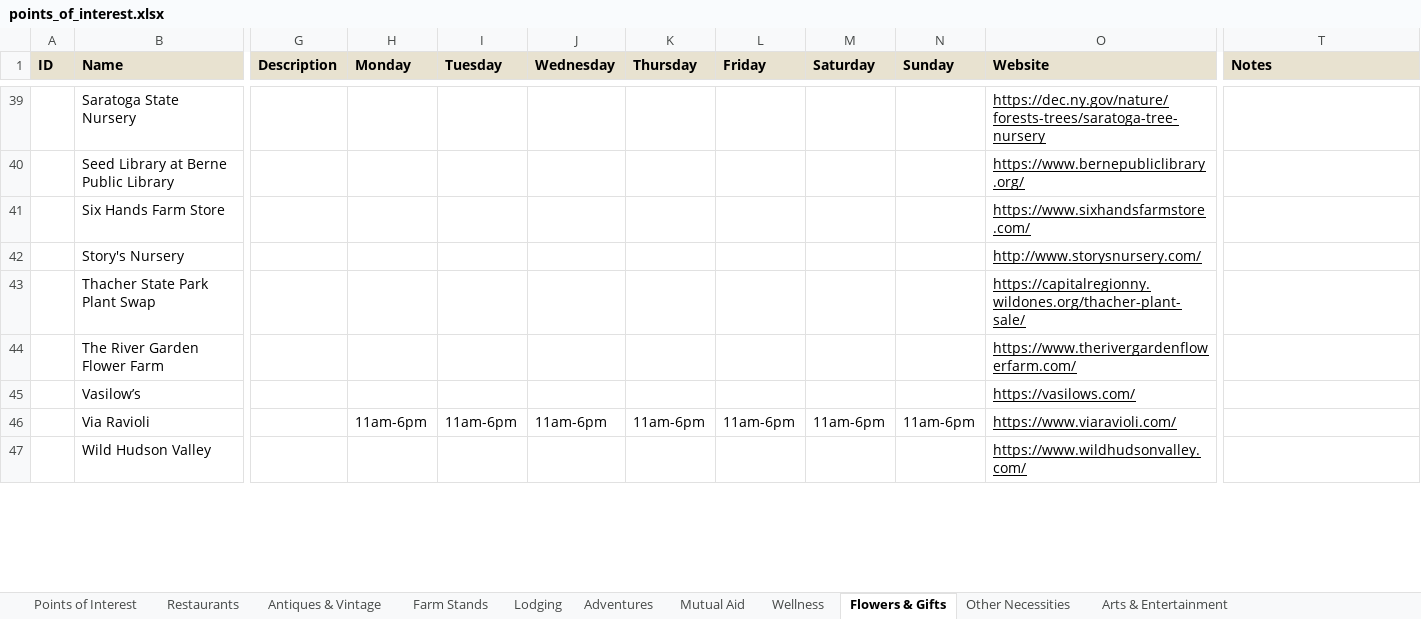
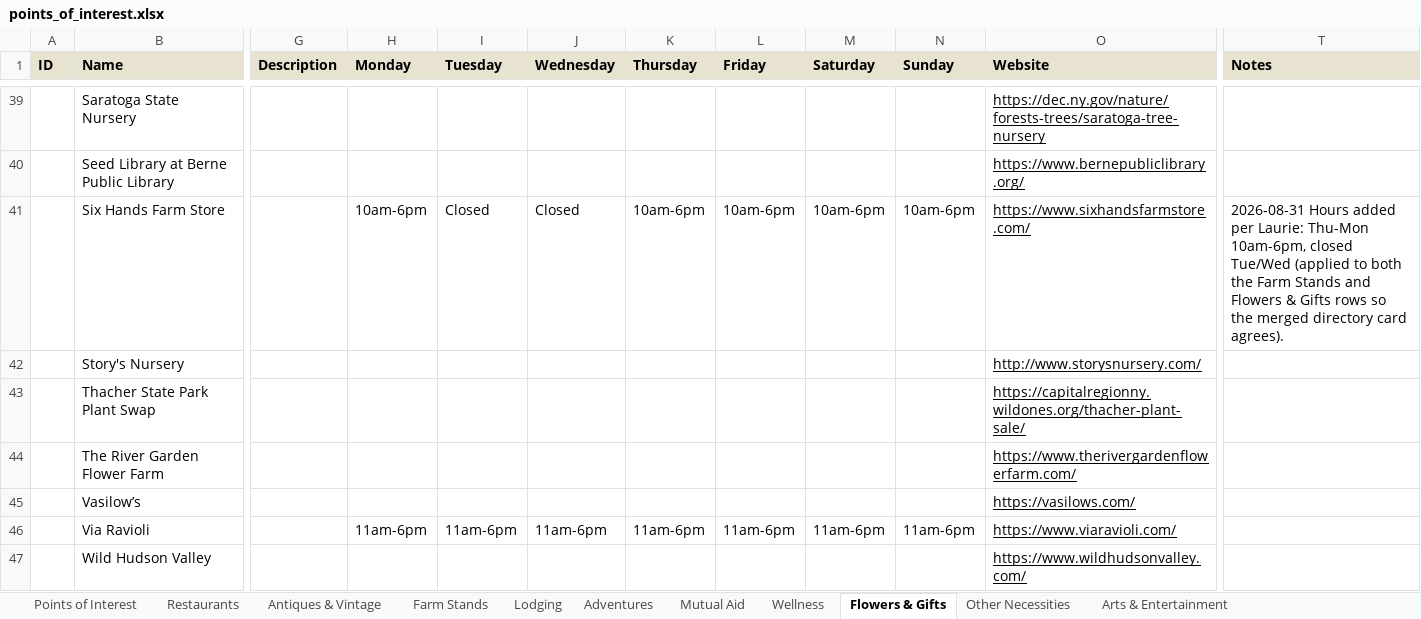
Before and after one commit to nyhilltowners/explore-the-hilltowns, an Excel workbook: data/points_of_interest.xlsx, sheet Flowers & Gifts, drawn as a sheet; only a part is shown, gaps mark what is left out; values as stored, in another font and other column widths than the file's, no borders; the diff names each change by its address in the sheet, - before the commit and + after, or states it on an @@ line.

Commit message:
Add files via upload

```diff
--- a/data/points_of_interest.xlsx (sheet Flowers & Gifts)
+++ b/data/points_of_interest.xlsx (sheet Flowers & Gifts)
-H41 (Monday): (empty)
+H41 (Monday): 10am-6pm
-I41 (Tuesday): (empty)
+I41 (Tuesday): Closed
-J41 (Wednesday): (empty)
+J41 (Wednesday): Closed
-K41 (Thursday): (empty)
+K41 (Thursday): 10am-6pm
-L41 (Friday): (empty)
+L41 (Friday): 10am-6pm
-M41 (Saturday): (empty)
+M41 (Saturday): 10am-6pm
-N41 (Sunday): (empty)
+N41 (Sunday): 10am-6pm
-T41 (Notes): (empty)
+T41 (Notes): 2026-08-31 Hours added per Laurie: Thu-Mon 10am-6pm, closed Tue/Wed (applied to both the Farm Stands and Flowers & Gifts rows so the merged directory card agrees).
```
Also changed, not shown: sheet Farm Stands.
